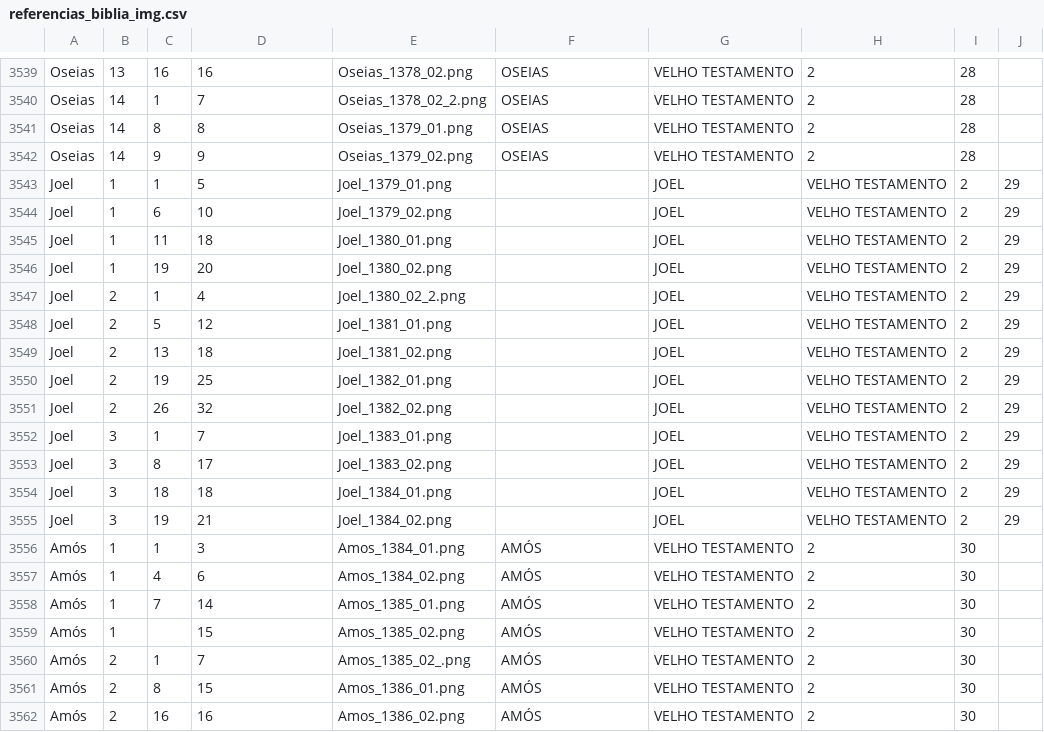
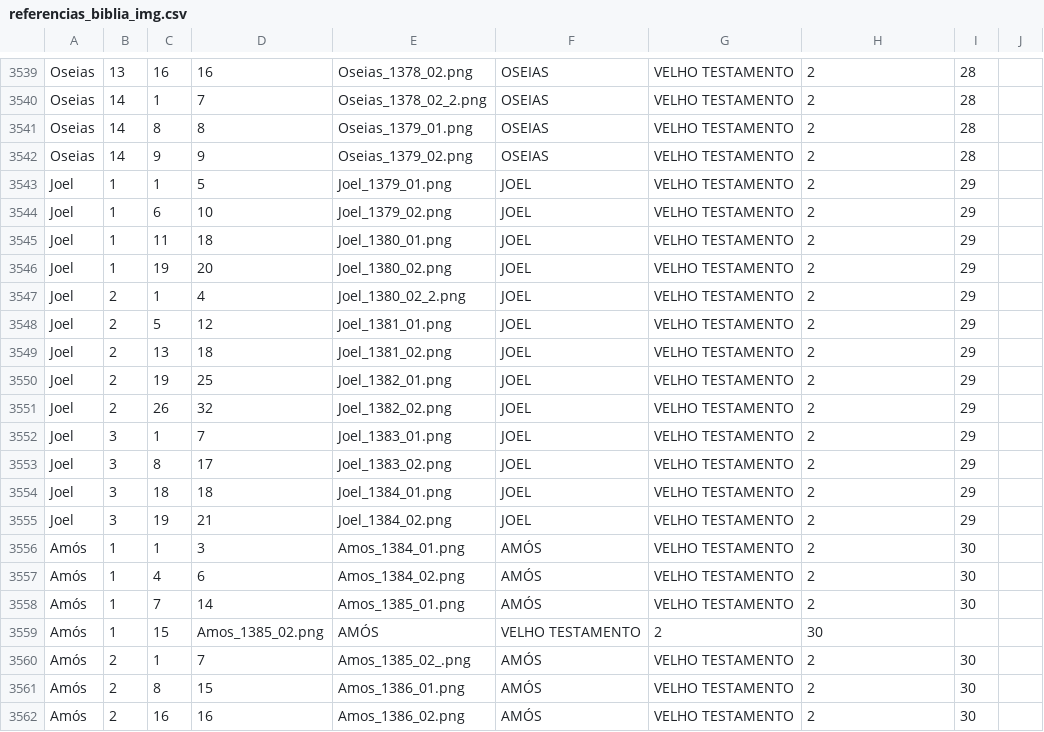
Before and after one commit to ricardogithubb/biblia, a CSV file: referencias_biblia_img.csv, drawn as a sheet; only a part is shown, gaps mark what is left out; the diff covers the shown part only.

```diff
--- a/referencias_biblia_img.csv
+++ b/referencias_biblia_img.csv
@@ -3542,15 +3542,15 @@ Oseias;14;8;8;Oseias_1379_01.png;OSEIAS;VELHO TESTAMENTO;2;28
 Oseias;14;9;9;Oseias_1379_02.png;OSEIAS;VELHO TESTAMENTO;2;28
-Joel;1;1;5;Joel_1379_01.png;;JOEL;VELHO TESTAMENTO;2;29
-Joel;1;6;10;Joel_1379_02.png;;JOEL;VELHO TESTAMENTO;2;29
-Joel;1;11;18;Joel_1380_01.png;;JOEL;VELHO TESTAMENTO;2;29
-Joel;1;19;20;Joel_1380_02.png;;JOEL;VELHO TESTAMENTO;2;29
-Joel;2;1;4;Joel_1380_02_2.png;;JOEL;VELHO TESTAMENTO;2;29
-Joel;2;5;12;Joel_1381_01.png;;JOEL;VELHO TESTAMENTO;2;29
-Joel;2;13;18;Joel_1381_02.png;;JOEL;VELHO TESTAMENTO;2;29
-Joel;2;19;25;Joel_1382_01.png;;JOEL;VELHO TESTAMENTO;2;29
-Joel;2;26;32;Joel_1382_02.png;;JOEL;VELHO TESTAMENTO;2;29
-Joel;3;1;7;Joel_1383_01.png;;JOEL;VELHO TESTAMENTO;2;29
-Joel;3;8;17;Joel_1383_02.png;;JOEL;VELHO TESTAMENTO;2;29
-Joel;3;18;18;Joel_1384_01.png;;JOEL;VELHO TESTAMENTO;2;29
-Joel;3;19;21;Joel_1384_02.png;;JOEL;VELHO TESTAMENTO;2;29
+Joel;1;1;5;Joel_1379_01.png;JOEL;VELHO TESTAMENTO;2;29
+Joel;1;6;10;Joel_1379_02.png;JOEL;VELHO TESTAMENTO;2;29
+Joel;1;11;18;Joel_1380_01.png;JOEL;VELHO TESTAMENTO;2;29
+Joel;1;19;20;Joel_1380_02.png;JOEL;VELHO TESTAMENTO;2;29
+Joel;2;1;4;Joel_1380_02_2.png;JOEL;VELHO TESTAMENTO;2;29
+Joel;2;5;12;Joel_1381_01.png;JOEL;VELHO TESTAMENTO;2;29
+Joel;2;13;18;Joel_1381_02.png;JOEL;VELHO TESTAMENTO;2;29
+Joel;2;19;25;Joel_1382_01.png;JOEL;VELHO TESTAMENTO;2;29
+Joel;2;26;32;Joel_1382_02.png;JOEL;VELHO TESTAMENTO;2;29
+Joel;3;1;7;Joel_1383_01.png;JOEL;VELHO TESTAMENTO;2;29
+Joel;3;8;17;Joel_1383_02.png;JOEL;VELHO TESTAMENTO;2;29
+Joel;3;18;18;Joel_1384_01.png;JOEL;VELHO TESTAMENTO;2;29
+Joel;3;19;21;Joel_1384_02.png;JOEL;VELHO TESTAMENTO;2;29
 Amós;1;1;3;Amos_1384_01.png;AMÓS;VELHO TESTAMENTO;2;30
@@ -3558,3 +3558,3 @@ Amós;1;4;6;Amos_1384_02.png;AMÓS;VELHO TESTAMENTO;2;30
 Amós;1;7;14;Amos_1385_01.png;AMÓS;VELHO TESTAMENTO;2;30
-Amós;1;;15;Amos_1385_02.png;AMÓS;VELHO TESTAMENTO;2;30
+Amós;1;15;Amos_1385_02.png;AMÓS;VELHO TESTAMENTO;2;30
 Amós;2;1;7;Amos_1385_02_.png;AMÓS;VELHO TESTAMENTO;2;30
```
Also changed, not shown: 11 added rows elsewhere in this file, 11 other files.
